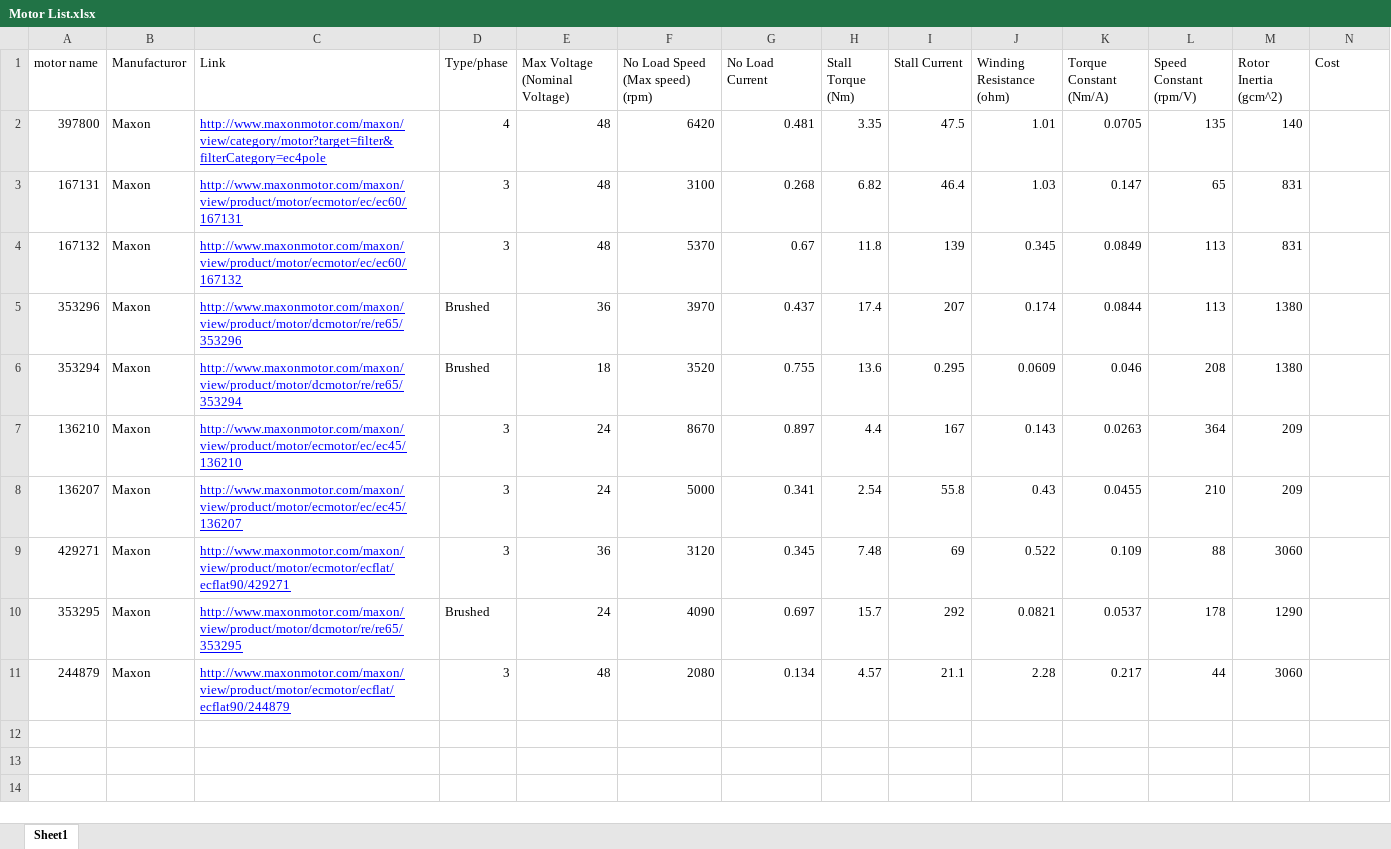
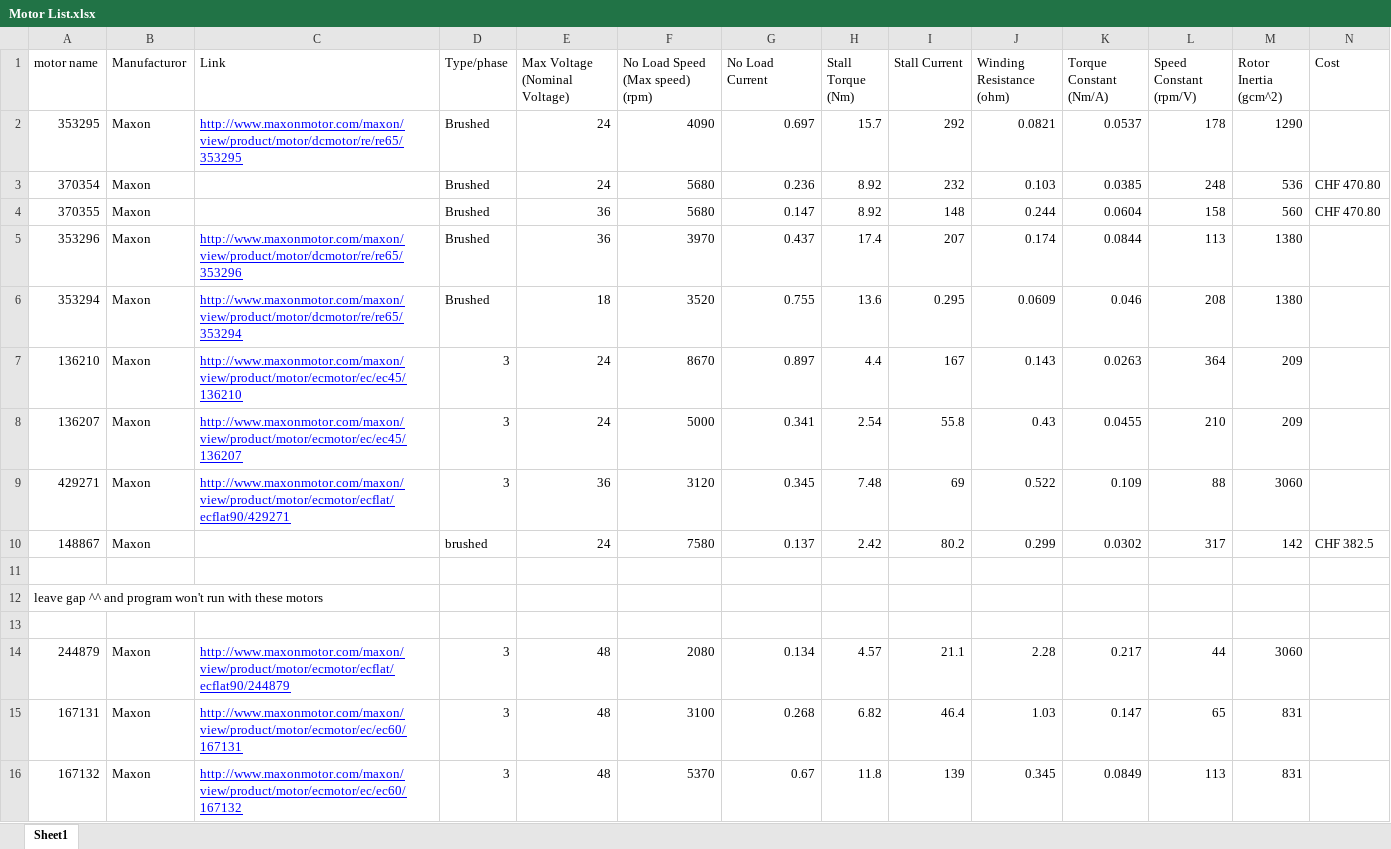
Before and after one commit to UAlberta-EcoCar/ARCHIVED-Car-Simulation, an Excel workbook: Simulation/Motor List.xlsx, sheet Sheet1, drawn as a sheet; values as stored, in another font and other column widths than the file's, no borders; removed rows and columns are numbered as before the commit, all else as after; the diff names each change by its address in the sheet, - before the commit and + after, or states it on an @@ line.

```diff
--- a/Simulation/Motor List.xlsx (sheet Sheet1)
+++ b/Simulation/Motor List.xlsx (sheet Sheet1)
-row 2: 397800 | Maxon | http://www.maxonmotor.com/maxon/view/category/motor?target=filter&filterCategory=ec4pole | 4 | 48 | 6420 | 0.481 | 3.35 | 47.5 | 1.01 | 0.0705 | 135 | 140
+row 2: 353295 | Maxon | http://www.maxonmotor.com/maxon/view/product/motor/dcmotor/re/re65/353295 | Brushed | 24 | 4090 | 0.697 | 15.7 | 292 | 0.0821 | 0.0537 | 178 | 1290
+row 3: 370354 | Maxon |  | Brushed | 24 | 5680 | 0.236 | 8.92 | 232 | 0.103 | 0.0385 | 248 | 536 | CHF 470.80
+row 4: 370355 | Maxon |  | Brushed | 36 | 5680 | 0.147 | 8.92 | 148 | 0.244 | 0.0604 | 158 | 560 | CHF 470.80
+row 10: 148867 | Maxon |  | brushed | 24 | 7580 | 0.137 | 2.42 | 80.2 | 0.299 | 0.0302 | 317 | 142 | CHF 382.5
-row 11: 353295 | Maxon | http://www.maxonmotor.com/maxon/view/product/motor/dcmotor/re/re65/353295 | Brushed | 24 | 4090 | 0.697 | 15.7 | 292 | 0.0821 | 0.0537 | 178 | 1290
+row 11: (empty)
+row 12: leave gap ^^ and program won't run with these motors
+row 13: (empty)
@@ row 3 moved to row 15: 167131 @@
@@ row 4 moved to row 16: 167132 @@
```
Also changed, not shown: Simulation/FC List.xlsx, 3 other files.
